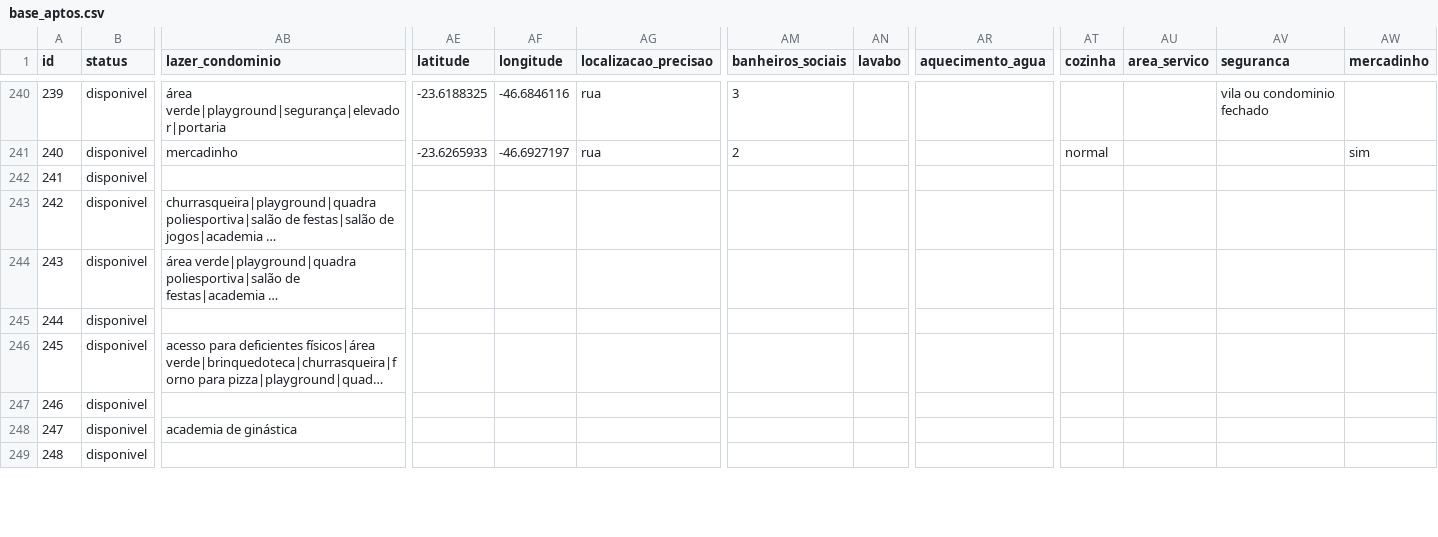
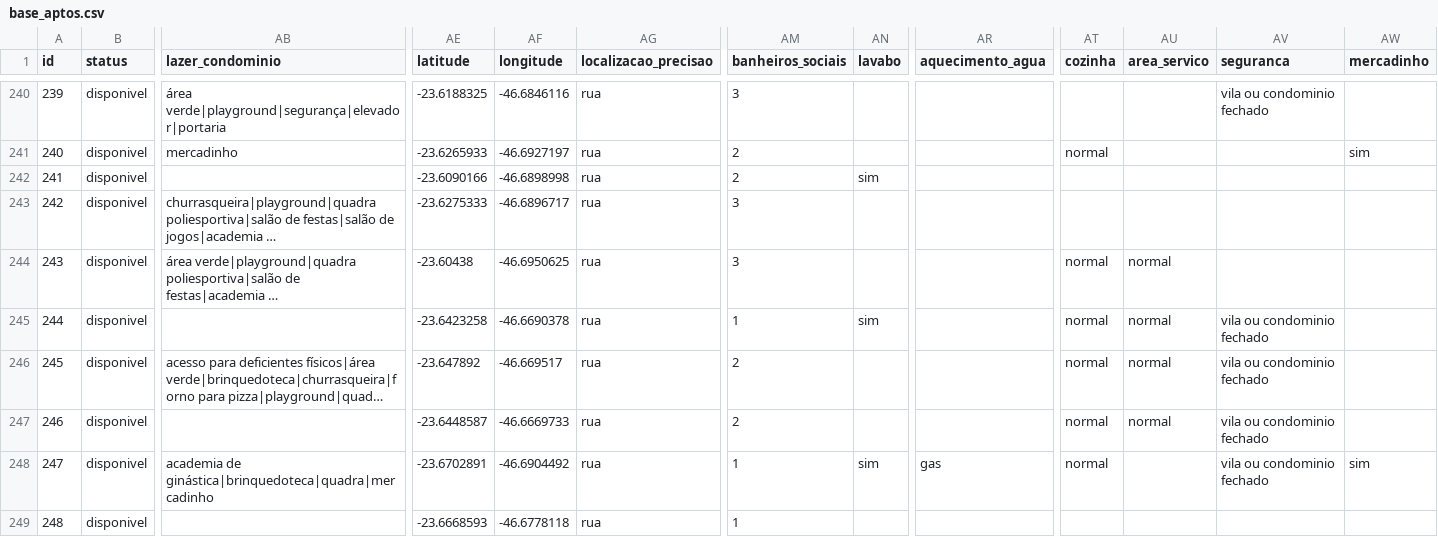
Before and after one commit to erickalsope/busca-apto, a CSV file: base_aptos.csv, drawn as a sheet; only a part is shown, gaps mark what is left out; long unchanged cells end in …; the diff covers the shown part only; the diff names each change by its address in the sheet, - before the commit and + after, or states it on an @@ line.

```diff
--- a/base_aptos.csv
+++ b/base_aptos.csv
-AE242 (latitude): (empty)
+AE242 (latitude): -23.6090166
-AF242 (longitude): (empty)
+AF242 (longitude): -46.6898998
-AG242:AG249 (localizacao_precisao): (empty)
+AG242:AG249 (localizacao_precisao): rua
-AM242 (banheiros_sociais): (empty)
+AM242 (banheiros_sociais): 2
-AN242 (lavabo): (empty)
+AN242 (lavabo): sim
-AE243 (latitude): (empty)
+AE243 (latitude): -23.6275333
-AF243 (longitude): (empty)
+AF243 (longitude): -46.6896717
-AM243:AM244 (banheiros_sociais): (empty)
+AM243:AM244 (banheiros_sociais): 3
-AE244 (latitude): (empty)
+AE244 (latitude): -23.60438
-AF244 (longitude): (empty)
+AF244 (longitude): -46.6950625
-AT244:AT248 (cozinha): (empty)
+AT244:AT248 (cozinha): normal
-AU244:AU247 (area_servico): (empty)
+AU244:AU247 (area_servico): normal
-AE245 (latitude): (empty)
+AE245 (latitude): -23.6423258
-AF245 (longitude): (empty)
+AF245 (longitude): -46.6690378
-AM245 (banheiros_sociais): (empty)
+AM245 (banheiros_sociais): 1
-AN245 (lavabo): (empty)
+AN245 (lavabo): sim
-AV245:AV248 (seguranca): (empty)
+AV245:AV248 (seguranca): vila ou condominio fechado
-AE246 (latitude): (empty)
+AE246 (latitude): -23.647892
-AF246 (longitude): (empty)
+AF246 (longitude): -46.669517
-AM246:AM247 (banheiros_sociais): (empty)
+AM246:AM247 (banheiros_sociais): 2
-AE247 (latitude): (empty)
+AE247 (latitude): -23.6448587
-AF247 (longitude): (empty)
+AF247 (longitude): -46.6669733
-AB248 (lazer_condominio): academia de ginástica
+AB248 (lazer_condominio): academia de ginástica|brinquedoteca|quadra|mercadinho
-AE248 (latitude): (empty)
+AE248 (latitude): -23.6702891
-AF248 (longitude): (empty)
+AF248 (longitude): -46.6904492
-AM248:AM249 (banheiros_sociais): (empty)
+AM248:AM249 (banheiros_sociais): 1
-AN248 (lavabo): (empty)
+AN248 (lavabo): sim
-AR248 (aquecimento_agua): (empty)
+AR248 (aquecimento_agua): gas
-AW248 (mercadinho): (empty)
+AW248 (mercadinho): sim
-AE249 (latitude): (empty)
+AE249 (latitude): -23.6668593
-AF249 (longitude): (empty)
+AF249 (longitude): -46.6778118
```
Also changed, not shown: 138 edited cells elsewhere in this file, 1 other file.
